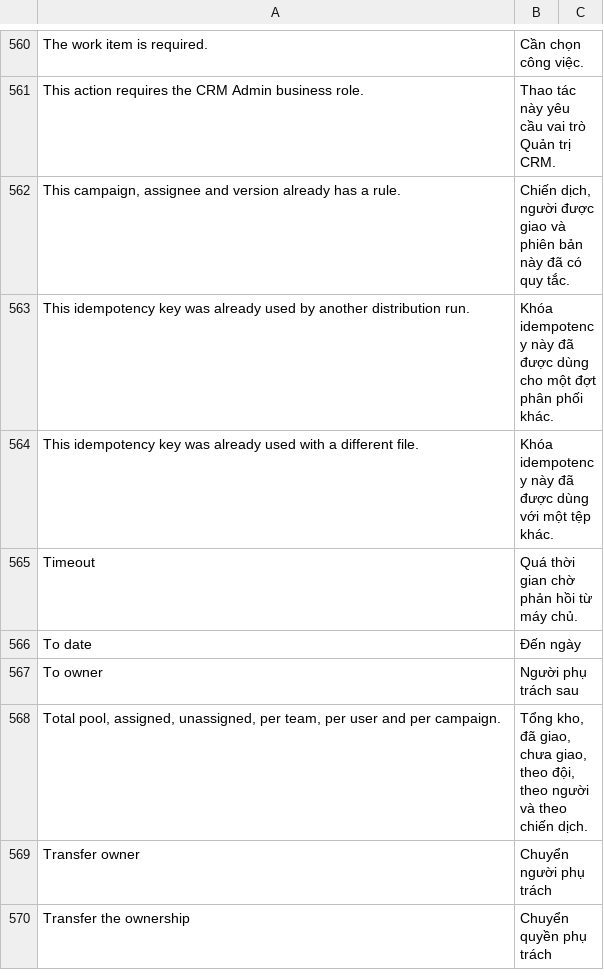
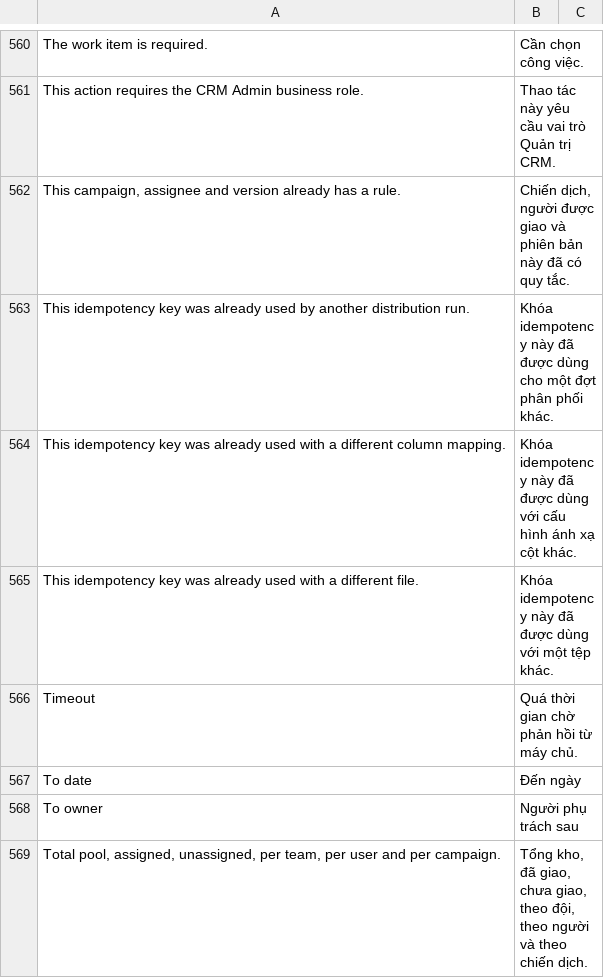
Before and after one commit to nobita6986/new-crm, a CSV file: apps/crm_cskh/crm_cskh/translations/vi.csv, drawn as a sheet; only a part is shown, gaps mark what is left out; the shorter side is filled out with more unchanged rows.

```diff
--- a/apps/crm_cskh/crm_cskh/translations/vi.csv
+++ b/apps/crm_cskh/crm_cskh/translations/vi.csv
@@ -563,2 +563,3 @@ This action requires the CRM Admin business role.,Thao tác này yêu cầu vai
 This idempotency key was already used by another distribution run.,Khóa idempotency này đã được dùng cho một đợt phân phối khác.
+This idempotency key was already used with a different column mapping.,Khóa idempotency này đã được dùng với cấu hình ánh xạ cột khác.
 This idempotency key was already used with a different file.,Khóa idempotency này đã được dùng với một tệp khác.
```
Also changed, not shown: 17 other files.
